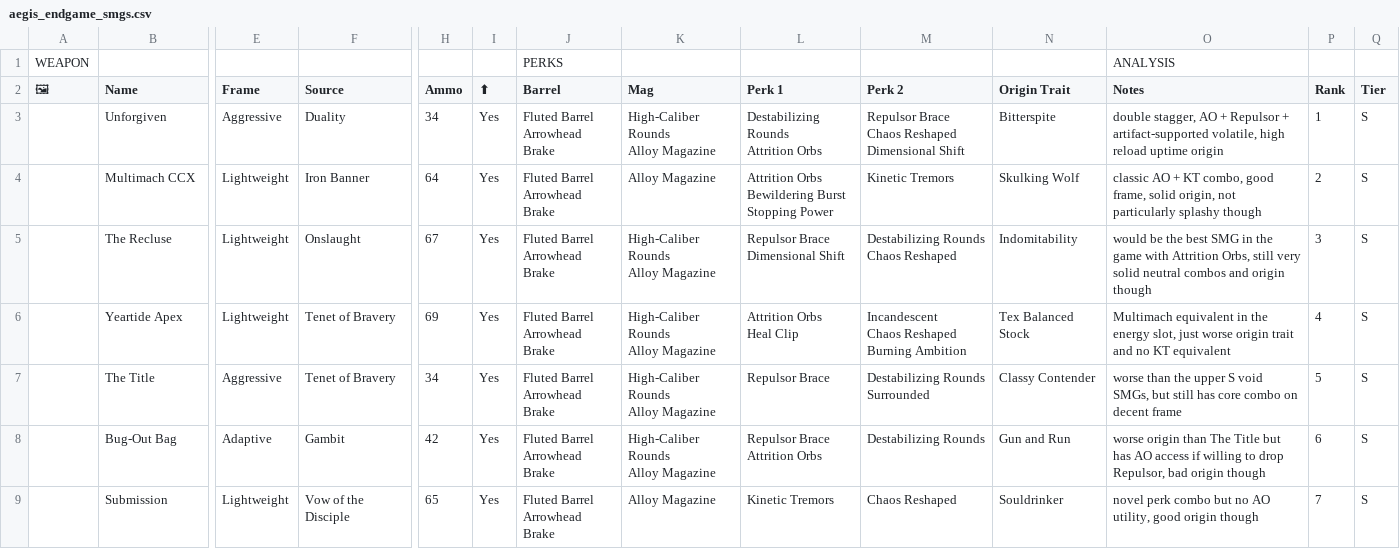
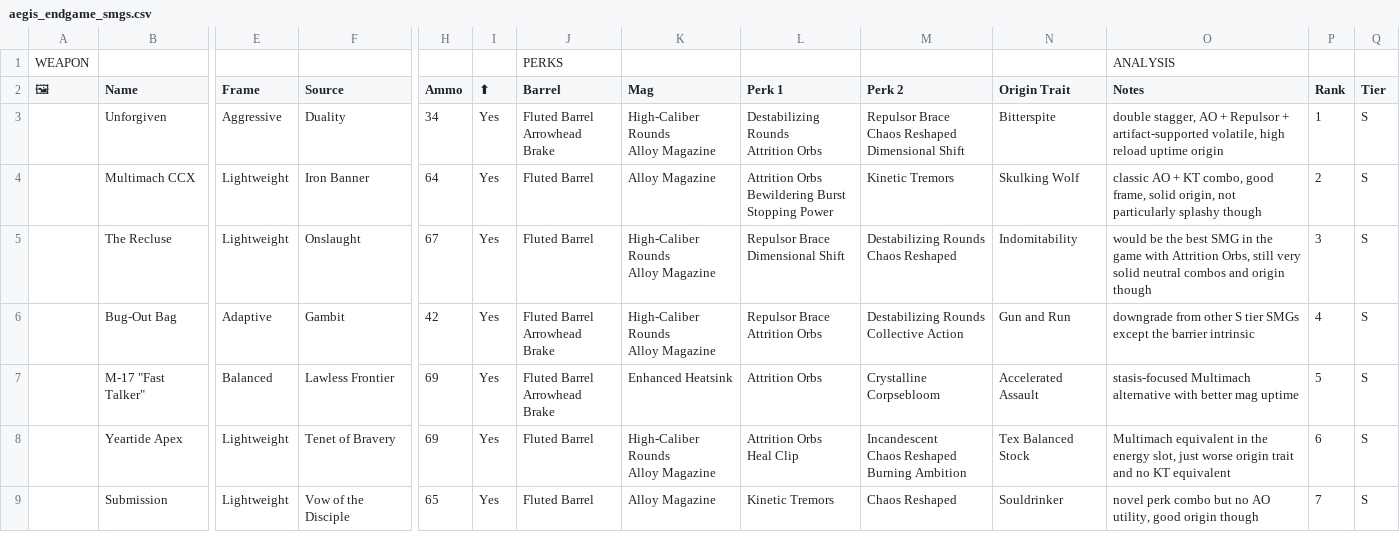
Before and after one commit to JxPv2/Destiny2, a CSV file: dim_wishlists/spreadsheets_to_dim_wishlists_scripts/workbooks_downloaded/aegis_endgame_smgs.csv, drawn as a sheet; only a part is shown, gaps mark what is left out; removed rows and columns are numbered as before the commit, all else as after; rows hold the shown columns only; ↵ is a line break in a cell; the diff covers the shown part only; the diff names each change by its address in the sheet, - before the commit and + after, or states it on an @@ line.

```diff
--- a/dim_wishlists/spreadsheets_to_dim_wishlists_scripts/workbooks_downloaded/aegis_endgame_smgs.csv
+++ b/dim_wishlists/spreadsheets_to_dim_wishlists_scripts/workbooks_downloaded/aegis_endgame_smgs.csv
-J4:J5 (Barrel): Fluted Barrel ↵ Arrowhead Brake
+J4:J5 (Barrel): Fluted Barrel
+row 6:  | Bug-Out Bag | Adaptive | Gambit | 42 | Yes | Fluted Barrel ↵ Arrowhead Brake | High-Caliber Rounds ↵ Alloy Magazine | Repulsor Brace ↵ Attrition Orbs | Destabilizing Rounds ↵ Collective Action | Gun and Run | downgrade from other S tier SMGs except the barrier intrinsic | 4 | S
+row 7:  | M-17 "Fast Talker" | Balanced | Lawless Frontier | 69 | Yes | Fluted Barrel ↵ Arrowhead Brake | Enhanced Heatsink | Attrition Orbs | Crystalline Corpsebloom | Accelerated Assault | stasis-focused Multimach alternative with better mag uptime | 5 | S
-J8 (Barrel): Fluted Barrel ↵ Arrowhead Brake
+J8 (Barrel): Fluted Barrel
-P8 (Rank): 4
+P8 (Rank): 6
-row 7:  | The Title | Aggressive | Tenet of Bravery | 34 | Yes | Fluted Barrel ↵ Arrowhead Brake | High-Caliber Rounds ↵ Alloy Magazine | Repulsor Brace | Destabilizing Rounds ↵ Surrounded | Classy Contender | worse than the upper S void SMGs, but still has core combo on decent frame | 5 | S
-row 8:  | Bug-Out Bag | Adaptive | Gambit | 42 | Yes | Fluted Barrel ↵ Arrowhead Brake | High-Caliber Rounds ↵ Alloy Magazine | Repulsor Brace ↵ Attrition Orbs | Destabilizing Rounds | Gun and Run | worse origin than The Title but has AO access if willing to drop Repulsor, bad origin though | 6 | S
-J9 (Barrel): Fluted Barrel ↵ Arrowhead Brake
+J9 (Barrel): Fluted Barrel
```
Also changed, not shown: 1 added row, 1 removed row and 17 edited cells elsewhere in this file, dim_wishlists/spreadsheets_to_dim_wishlists_scripts/workbooks_downloaded/aegis_endgame_bows.csv, dim_wishlists/spreadsheets_to_dim_wishlists_scripts/workbooks_downloaded/aegis_endgame_hcs.csv, 31 other files.
